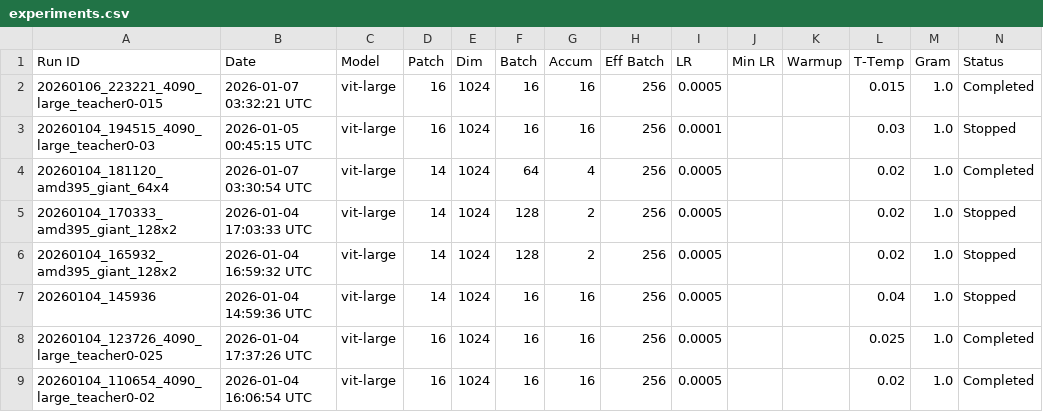
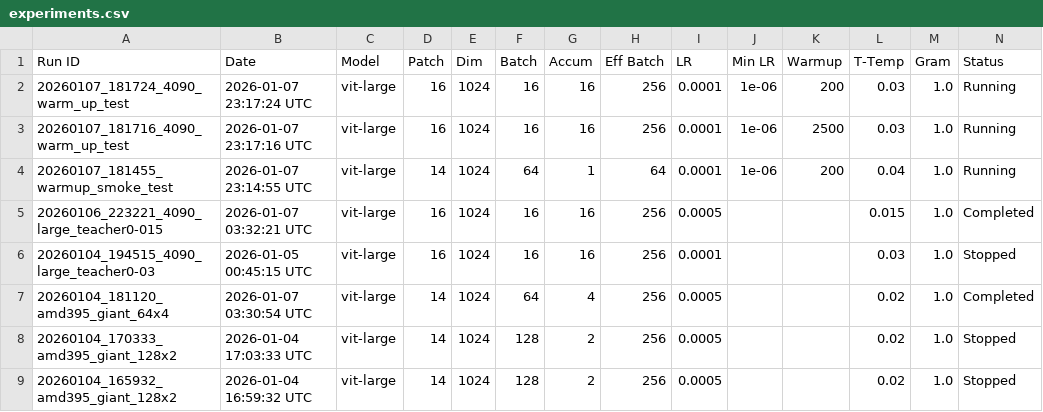
Before and after one commit to timlawrenz/DINO-X, a CSV file: docs/experiments.csv, drawn as a sheet; only a part is shown; the shorter side is filled out with more unchanged rows; rows hold the shown columns only; the diff names each change by its address in the sheet, - before the commit and + after, or states it on an @@ line.

```diff
--- a/docs/experiments.csv
+++ b/docs/experiments.csv
+row 2: 20260107_181724_4090_warm_up_test | 2026-01-07 23:17:24 UTC | vit-large | 16 | 1024 | 16 | 16 | 256 | 0.0001 | 1e-06 | 200 | 0.03 | 1.0 | Running
+row 3: 20260107_181716_4090_warm_up_test | 2026-01-07 23:17:16 UTC | vit-large | 16 | 1024 | 16 | 16 | 256 | 0.0001 | 1e-06 | 2500 | 0.03 | 1.0 | Running
+row 4: 20260107_181455_warmup_smoke_test | 2026-01-07 23:14:55 UTC | vit-large | 14 | 1024 | 64 | 1 | 64 | 0.0001 | 1e-06 | 200 | 0.04 | 1.0 | Running
```
Also changed, not shown: 2 other files.
